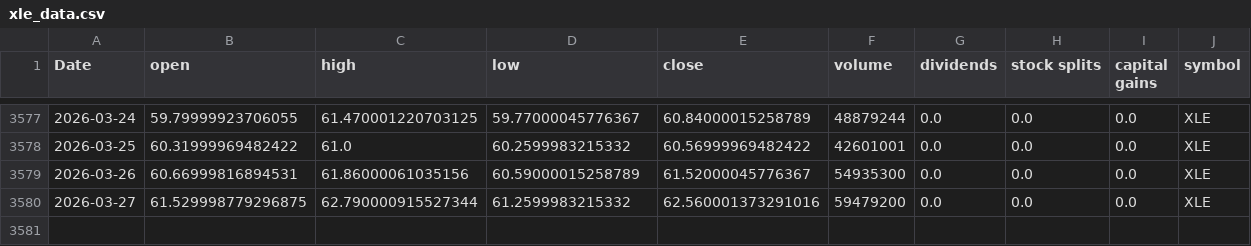
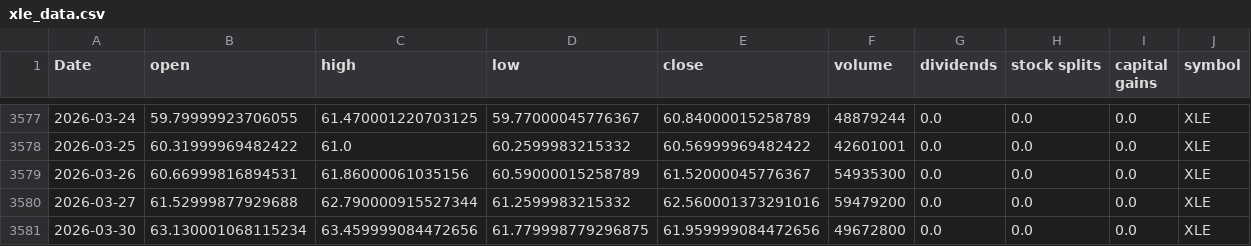
Before and after one commit to Akishai18/SignalM, a CSV file: data/sectors/xle_data.csv, drawn as a sheet; only a part is shown, gaps mark what is left out.

```diff
--- a/data/sectors/xle_data.csv
+++ b/data/sectors/xle_data.csv
@@ -3579,2 +3579,3 @@ Date,open,high,low,close,volume,dividends,stock splits,capital gains,symbol
 2026-03-26,60.66999816894531,61.86000061035156,60.59000015258789,61.52000045776367,54935300,0.0,0.0,0.0,XLE
-2026-03-27,61.529998779296875,62.790000915527344,61.2599983215332,62.560001373291016,59479200,0.0,0.0,0.0,XLE
+2026-03-27,61.52999877929688,62.790000915527344,61.2599983215332,62.560001373291016,59479200,0.0,0.0,0.0,XLE
+2026-03-30,63.130001068115234,63.459999084472656,61.779998779296875,61.959999084472656,49672800,0.0,0.0,0.0,XLE
```
Also changed, not shown: data/sectors/xlc_data.csv, data/sectors/xli_data.csv, 45 other files.
